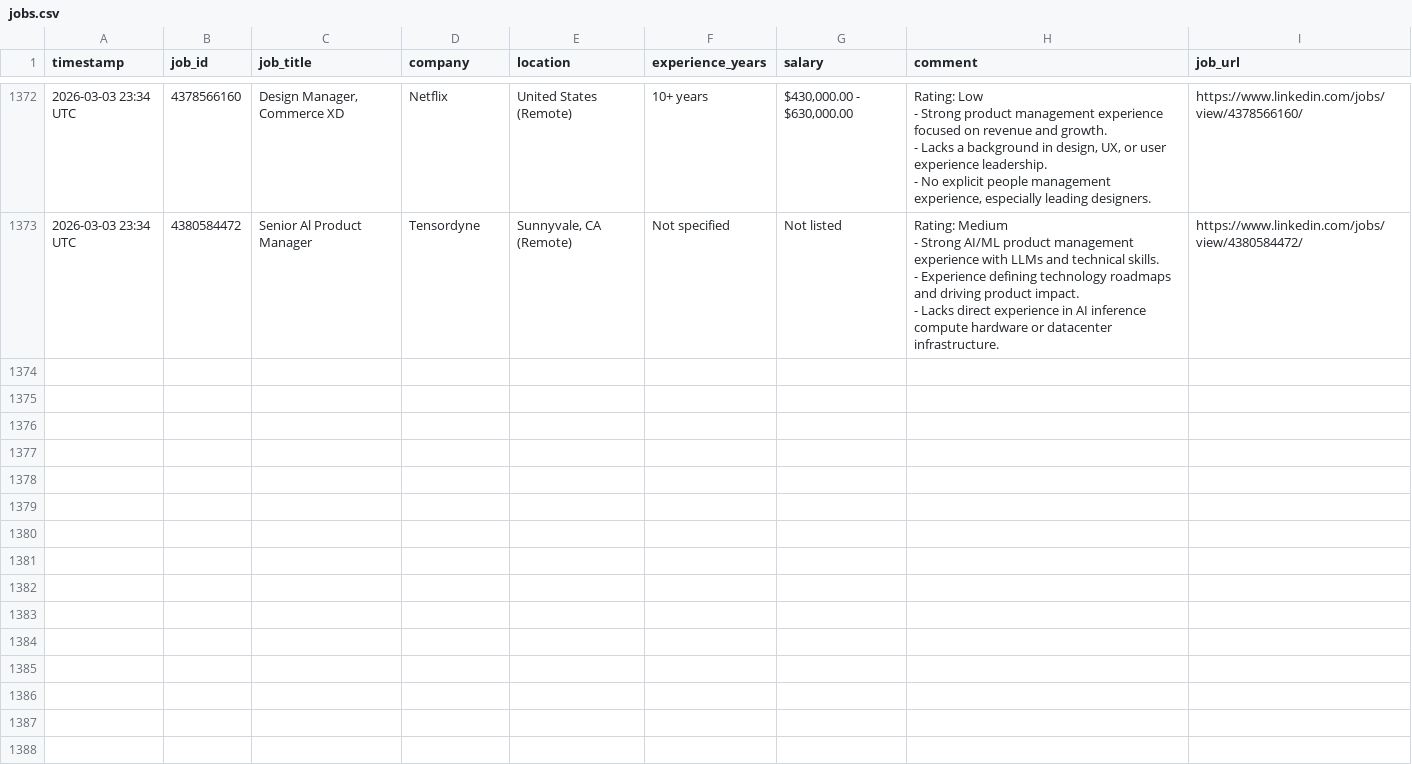
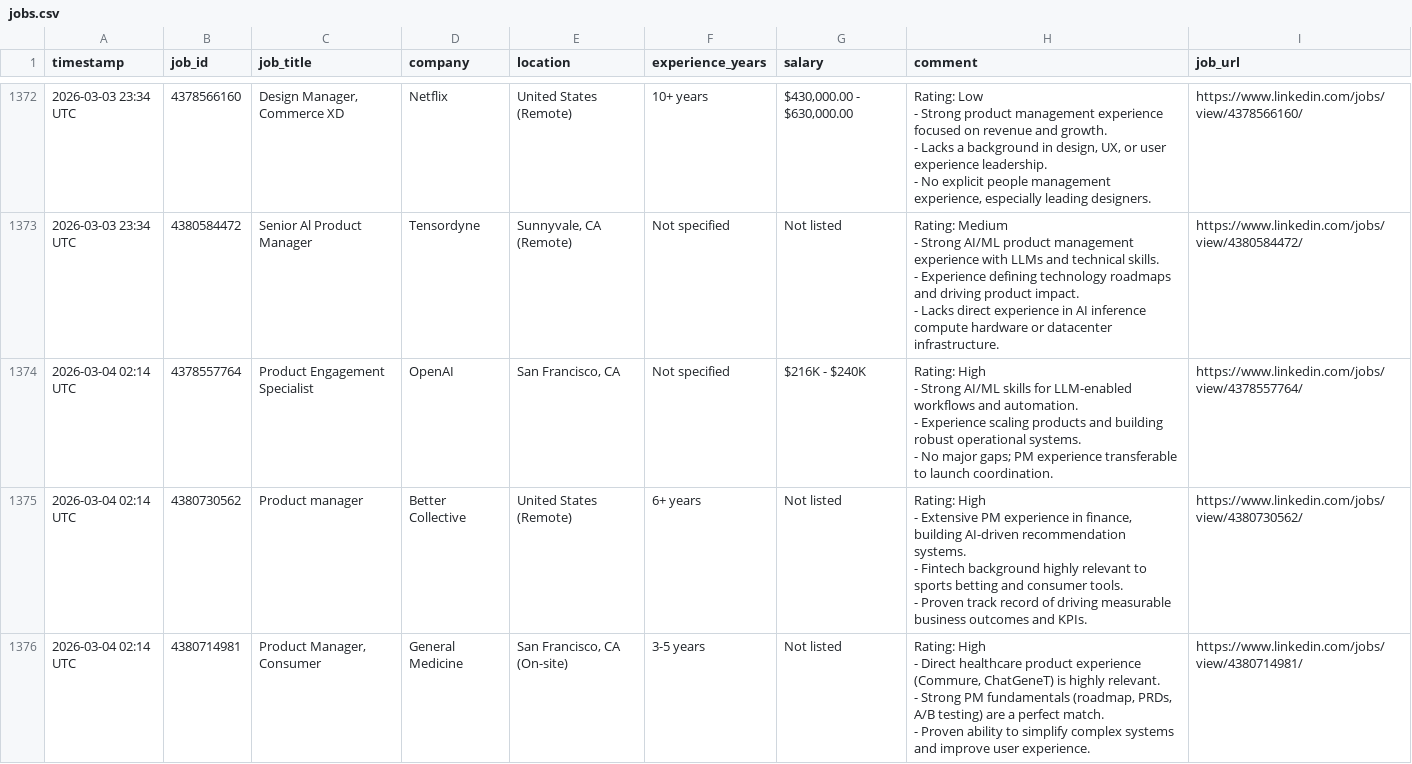
Before and after one commit to emmayisun/linkedin-job-tracker, a CSV file: jobs.csv, drawn as a sheet; only a part is shown, gaps mark what is left out; ↵ is a line break in a cell; the diff covers the shown part only; the diff names each change by its address in the sheet, - before the commit and + after, or states it on an @@ line.

```diff
--- a/jobs.csv
+++ b/jobs.csv
+row 1374: 2026-03-04 02:14 UTC | 4378557764 | Product Engagement Specialist | OpenAI | San Francisco, CA | Not specified | $216K - $240K | Rating: High ↵ - Strong AI/ML skills for LLM-enabled workflows and automation. ↵ - Experience scaling products and building robust operational systems. ↵ - No major gaps; PM experience transferable to launch coordination. | https://www.linkedin.com/jobs/view/4378557764/
+row 1375: 2026-03-04 02:14 UTC | 4380730562 | Product manager | Better Collective | United States (Remote) | 6+ years | Not listed | Rating: High ↵ - Extensive PM experience in finance, building AI-driven recommendation systems. ↵ - Fintech background highly relevant to sports betting and consumer tools. ↵ - Proven track record of driving measurable business outcomes and KPIs. | https://www.linkedin.com/jobs/view/4380730562/
+row 1376: 2026-03-04 02:14 UTC | 4380714981 | Product Manager, Consumer | General Medicine | San Francisco, CA (On-site) | 3-5 years | Not listed | Rating: High ↵ - Direct healthcare product experience (Commure, ChatGeneT) is highly relevant. ↵ - Strong PM fundamentals (roadmap, PRDs, A/B testing) are a perfect match. ↵ - Proven ability to simplify complex systems and improve user experience. | https://www.linkedin.com/jobs/view/4380714981/
```
Also changed, not shown: 3 added rows elsewhere in this file.
